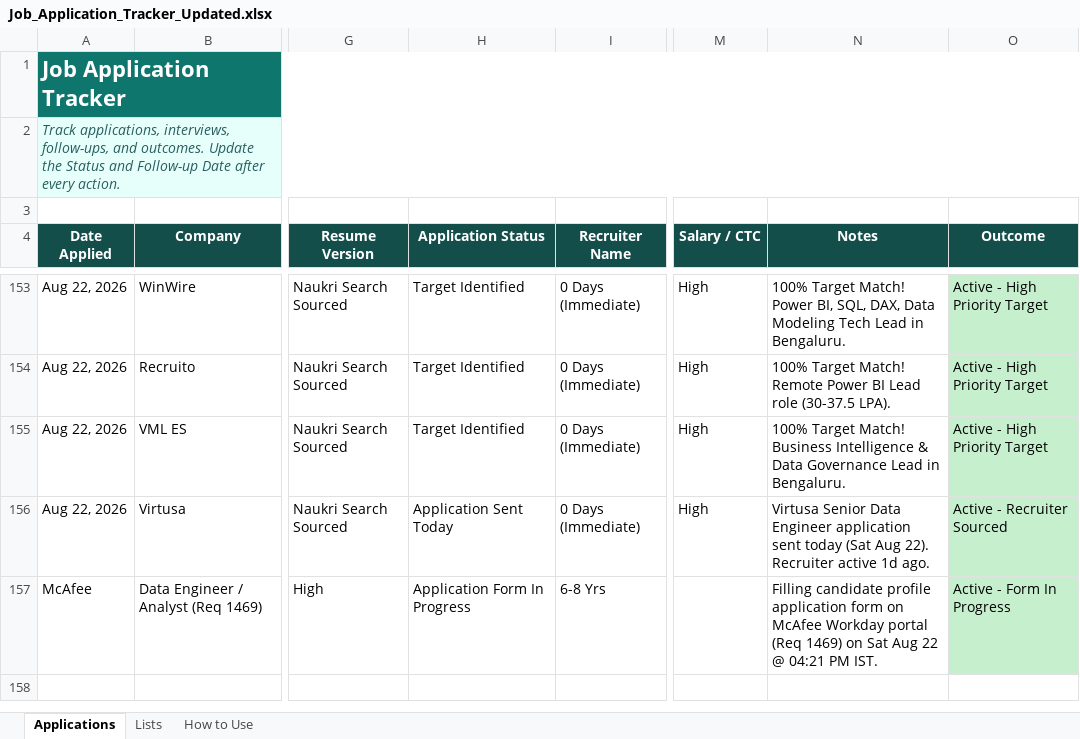
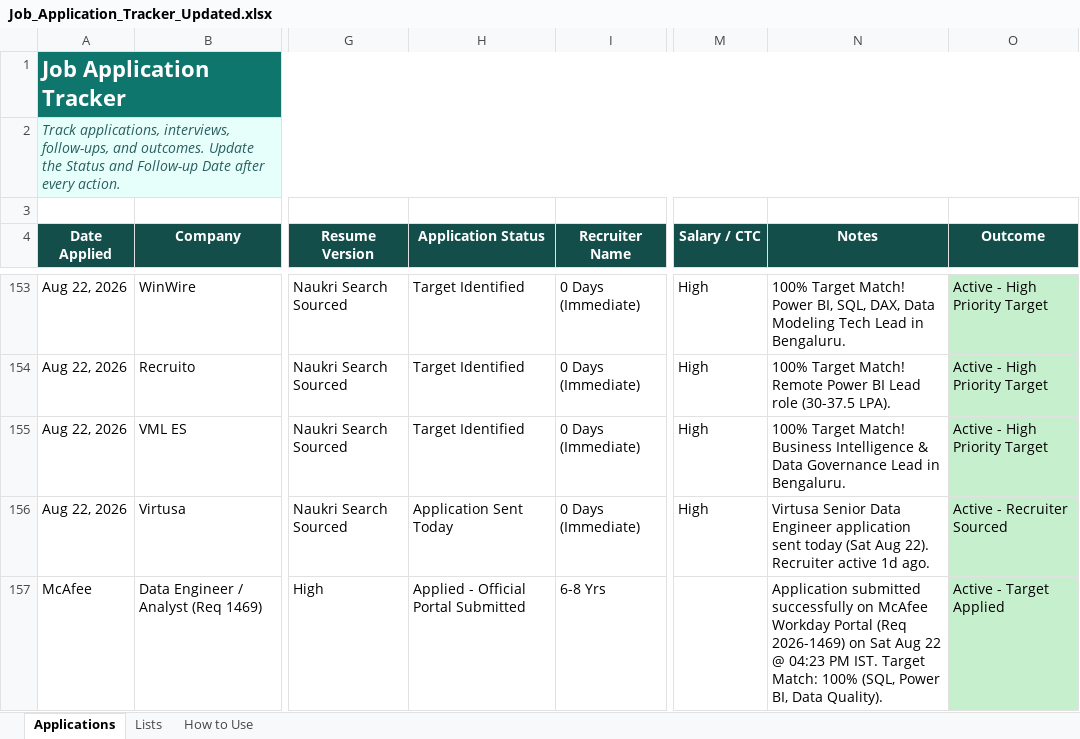
Before and after one commit to LeadGenData/M_Haresh_Kumar, an Excel workbook: Job_Application_Tracker_Updated.xlsx, sheet Applications, drawn as a sheet; only a part is shown, gaps mark what is left out; values as stored, in another font and other column widths than the file's, no borders; conditional formats and table styles not drawn; the diff names each change by its address in the sheet, - before the commit and + after, or states it on an @@ line.

Commit message:
Saturday Aug 22: Application submitted successfully on official Workday portal for McAfee Data Engineer / Analyst (Row 157)

```diff
--- a/Job_Application_Tracker_Updated.xlsx (sheet Applications)
+++ b/Job_Application_Tracker_Updated.xlsx (sheet Applications)
-H157 (Application Status): Application Form In Progress
+H157 (Application Status): Applied - Official Portal Submitted
-N157 (Notes): Filling candidate profile application form on McAfee Workday portal (Req 1469) on Sat Aug 22 @ 04:21 PM IST.
+N157 (Notes): Application submitted successfully on McAfee Workday Portal (Req 2026-1469) on Sat Aug 22 @ 04:23 PM IST. Target Match: 100% (SQL, Power BI, Data Quality).
-O157 (Outcome): Active - Form In Progress
+O157 (Outcome): Active - Target Applied
```
